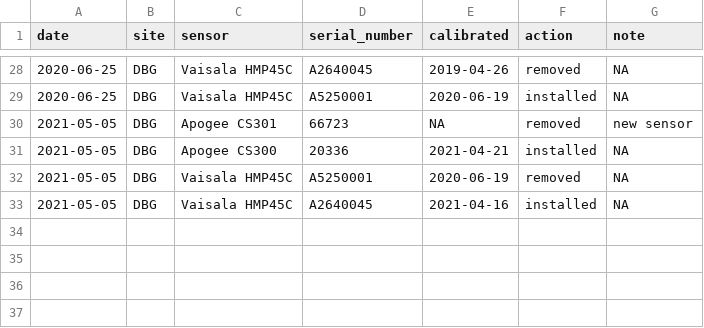
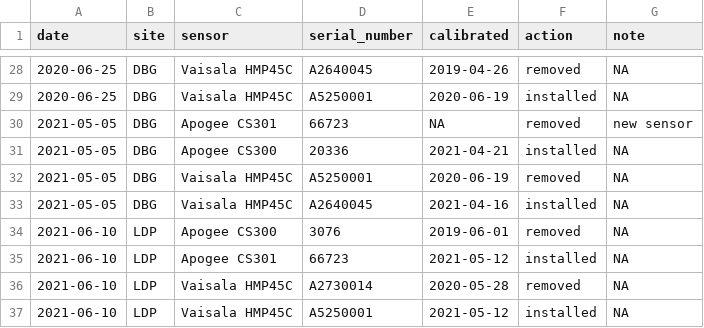
Before and after one commit to qstewart/knb-lter-cap.636, a CSV file: maintenance_log.csv, drawn as a sheet; only a part is shown, gaps mark what is left out; the diff names each change by its address in the sheet, - before the commit and + after, or states it on an @@ line.

Commit message:
Update maintenance_log.csv

```diff
--- a/maintenance_log.csv
+++ b/maintenance_log.csv
+row 34: 2021-06-10 | LDP | Apogee CS300 | 3076 | 2019-06-01 | removed | NA
+row 35: 2021-06-10 | LDP | Apogee CS301 | 66723 | 2021-05-12 | installed | NA
+row 36: 2021-06-10 | LDP | Vaisala HMP45C | A2730014 | 2020-05-28 | removed | NA
+row 37: 2021-06-10 | LDP | Vaisala HMP45C | A5250001 | 2021-05-12 | installed | NA
```
